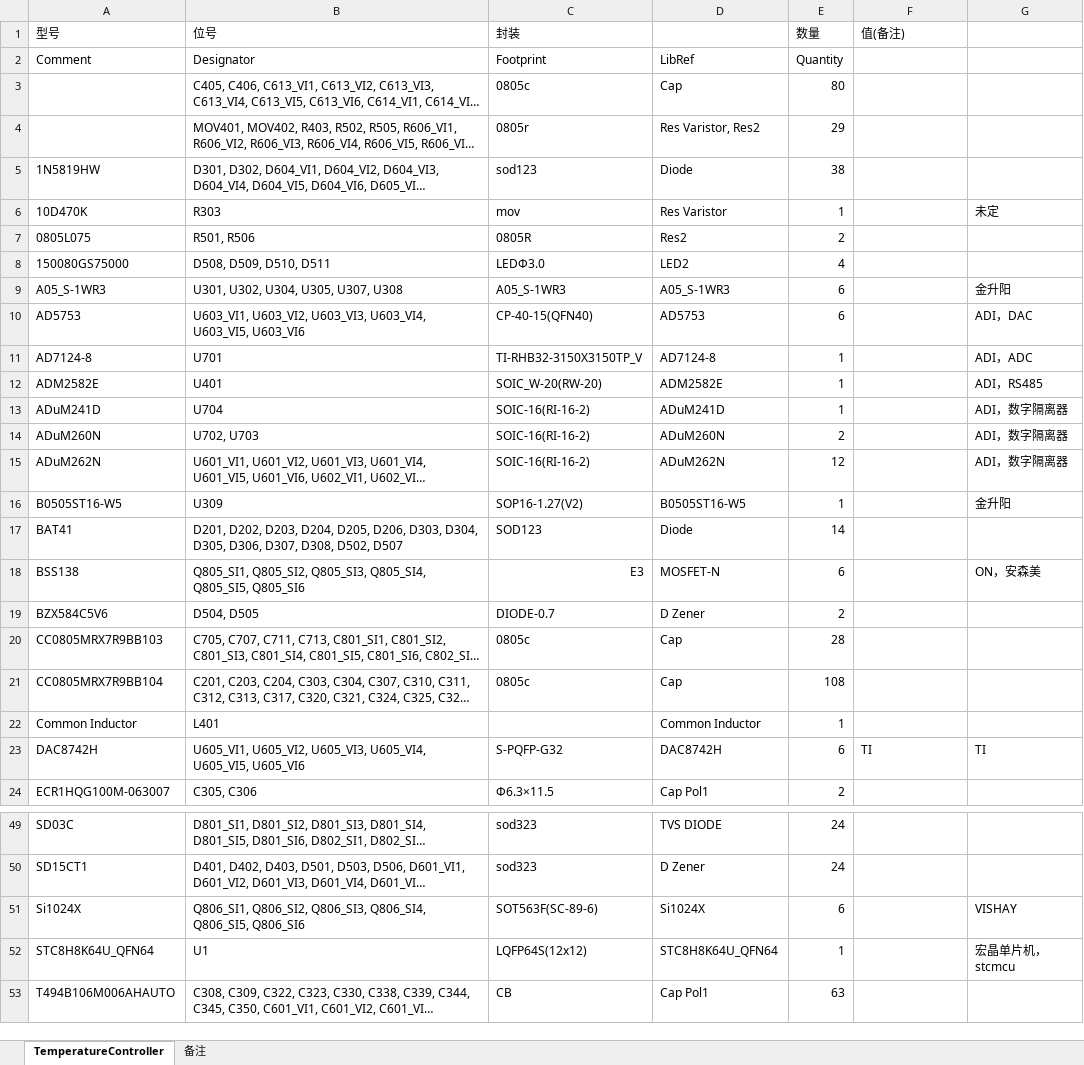
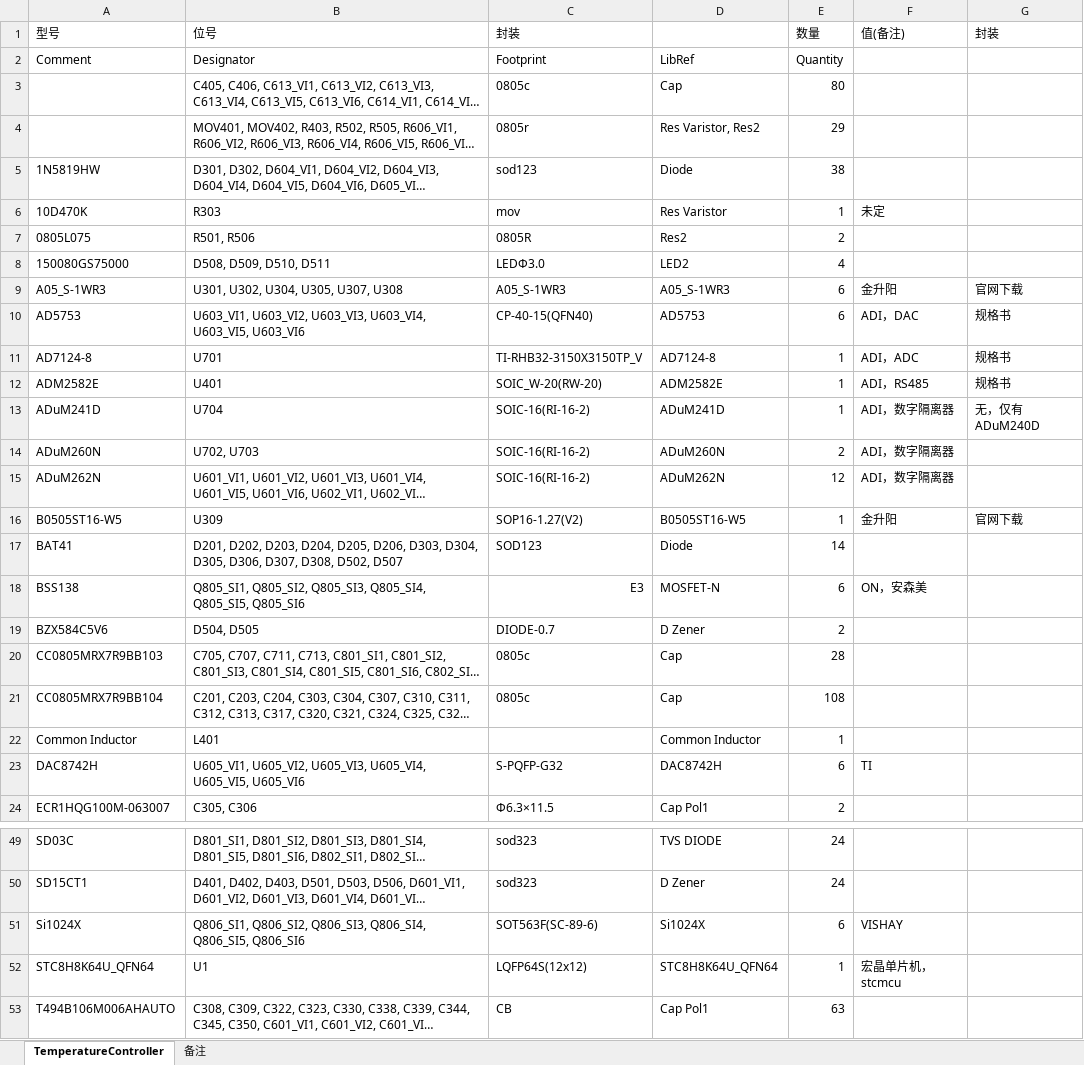
Before and after one commit to Skrrrrrrrrr/TemperatureController, an Excel workbook: PCBA/TemperatureController/Project Outputs for TemperatureController/mmy/TemperatureController.xlsx, sheet TemperatureController, drawn as a sheet; only a part is shown, gaps mark what is left out; long unchanged cells end in …; values as stored, in another font and other column widths than the file's, no cell formats; the diff covers the shown part only; the diff names each change by its address in the sheet, - before the commit and + after, or states it on an @@ line.

```diff
--- a/PCBA/TemperatureController/Project Outputs for TemperatureController/mmy/TemperatureController.xlsx (sheet TemperatureController)
+++ b/PCBA/TemperatureController/Project Outputs for TemperatureController/mmy/TemperatureController.xlsx (sheet TemperatureController)
-G1: (empty)
+G1: 封装
-F6 (值(备注)): (empty)
+F6 (值(备注)): 未定
-G6 (封装): 未定
+G6 (封装): (empty)
-F9 (值(备注)): (empty)
+F9 (值(备注)): 金升阳
-G9 (封装): 金升阳
+G9 (封装): 官网下载
-F10 (值(备注)): (empty)
+F10 (值(备注)): ADI，DAC
-G10 (封装): ADI，DAC
+G10 (封装): 规格书
-F11 (值(备注)): (empty)
+F11 (值(备注)): ADI，ADC
-G11 (封装): ADI，ADC
+G11 (封装): 规格书
-F12 (值(备注)): (empty)
+F12 (值(备注)): ADI，RS485
-G12 (封装): ADI，RS485
+G12 (封装): 规格书
-F13:F15 (值(备注)): (empty)
+F13:F15 (值(备注)): ADI，数字隔离器
-G13 (封装): ADI，数字隔离器
+G13 (封装): 无，仅有ADuM240D
-G14:G15 (封装): ADI，数字隔离器
+G14:G15 (封装): (empty)
-F16 (值(备注)): (empty)
+F16 (值(备注)): 金升阳
-G16 (封装): 金升阳
+G16 (封装): 官网下载
-F18 (值(备注)): (empty)
+F18 (值(备注)): ON，安森美
-G18 (封装): ON，安森美
+G18 (封装): (empty)
-G23 (封装): TI
+G23 (封装): (empty)
-F51 (值(备注)): (empty)
+F51 (值(备注)): VISHAY
-G51 (封装): VISHAY
+G51 (封装): (empty)
-F52 (值(备注)): (empty)
+F52 (值(备注)): 宏晶单片机，stcmcu
-G52 (封装): 宏晶单片机，stcmcu
+G52 (封装): (empty)
```
Also changed, not shown: 11 edited cells elsewhere in this sheet, cell formats, 16 other files.
